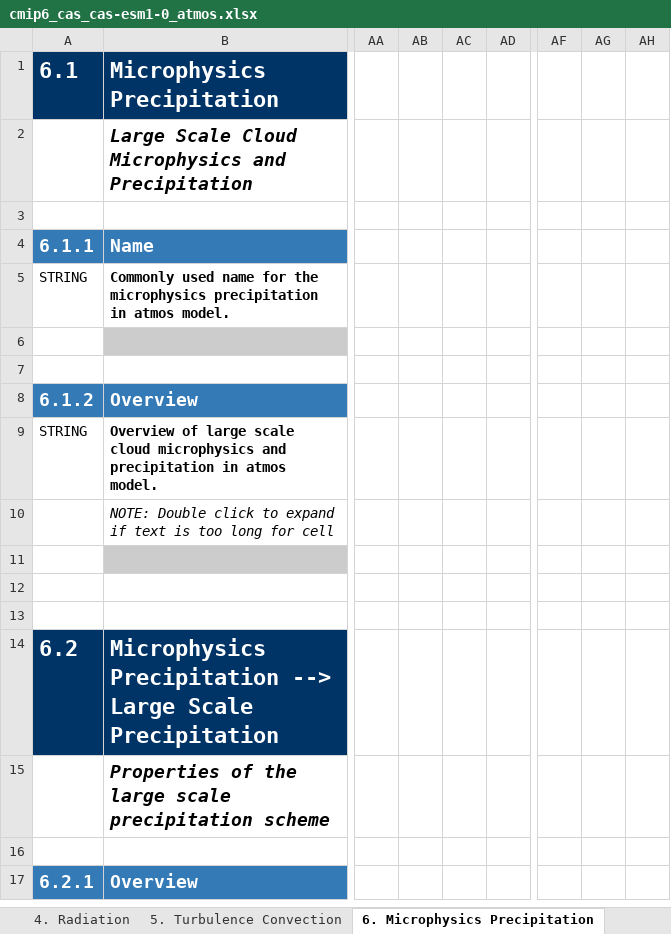
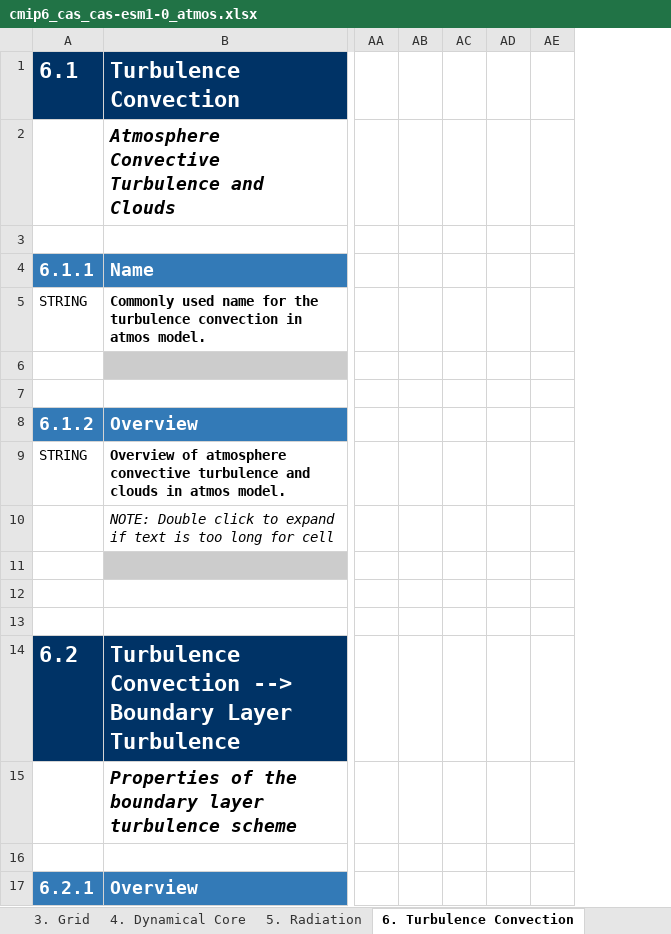
Before and after one commit to ES-DOC-INSTITUTIONAL/cas, an Excel workbook: cmip6/models/cas-esm1-0/cmip6_cas_cas-esm1-0_atmos.xlsx, sheet 6. Turbulence Convection, drawn as a sheet; only a part is shown, gaps mark what is left out; values as stored, in another font and other column widths than the file's, no borders; removed rows and columns are numbered as before the commit, all else as after; the diff covers the shown part only; the diff names each change by its address in the sheet, - before the commit and + after, or states it on an @@ line.

```diff
--- a/cmip6/models/cas-esm1-0/cmip6_cas_cas-esm1-0_atmos.xlsx (sheet 6. Turbulence Convection)
+++ b/cmip6/models/cas-esm1-0/cmip6_cas_cas-esm1-0_atmos.xlsx (sheet 6. Turbulence Convection)
-sheet tab: 4. Radiation
+sheet tab: 4. Dynamical Core
-sheet tab: 5. Turbulence Convection
+sheet tab: 5. Radiation
-sheet tab: 6. Microphysics Precipitation
+sheet tab: 6. Turbulence Convection
-column AA, empty
-column AB, empty
-column AC, empty
-column AD, empty
+column AA, empty
+column AB, empty
+column AC, empty
+column AD, empty
+column AE, empty
-column AF, empty
-column AG, empty
-column AH, empty
-B1: Microphysics Precipitation
+B1: Turbulence Convection
-B2: Large Scale Cloud Microphysics and Precipitation
+B2: Atmosphere Convective Turbulence and Clouds
-B5: …for the microphysics precipitation in atmos…
+B5: …for the turbulence convection in atmos…
-B9: Overview of large scale cloud microphysics and precipitation in atmos…
+B9: Overview of atmosphere convective turbulence and clouds in atmos…
-B14: Microphysics Precipitation --> Large Scale Precipitation
+B14: Turbulence Convection --> Boundary Layer Turbulence
-B15: …of the large scale precipitation scheme
+B15: …of the boundary layer turbulence scheme
```
Also changed, not shown: 58 added rows, 4 removed rows, 1 moved row, 4 added columns, 20 edited cells and cell formats elsewhere in this sheet, sheet 4. Dynamical Core, sheet 5. Radiation, sheet 3. Grid, sheet 7. Microphysics Precipitation, sheet 2. Key Properties, sheet 10. Gravity Waves, 4 more sheets, other sheet tabs, hidden cells, cmip6/models/cas-esm1-0/cmip6_cas_cas-esm1-0_ocnbgchem.xlsx, cmip6/models/fgoals-f3-h/cmip6_cas_fgoals-f3-h_atmos.xlsx, 20 other files.
